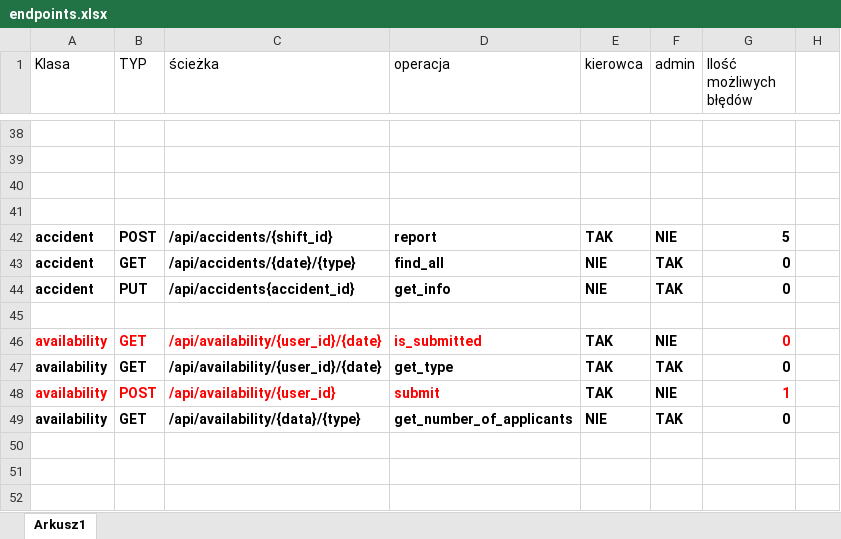
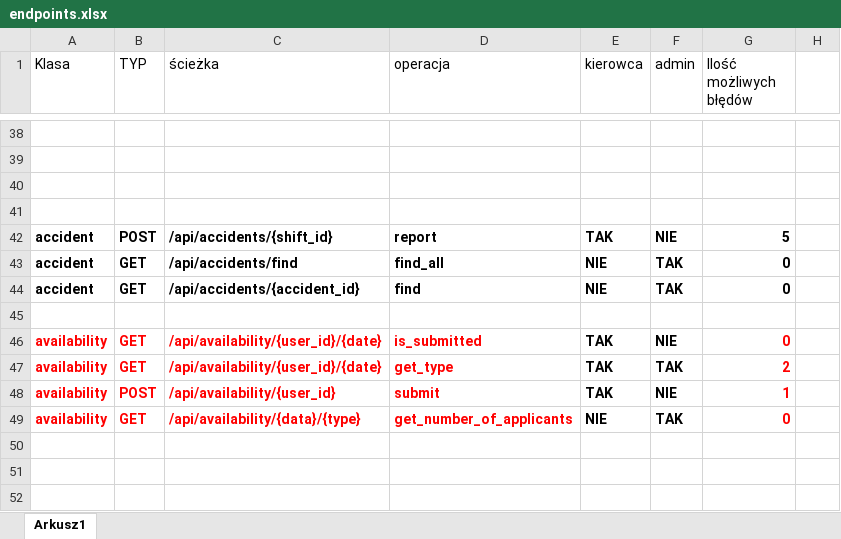
Before and after one commit to PiotrCiosmak/Automotive-partner-backend, an Excel workbook: docs/endpoints.xlsx, sheet Arkusz1, drawn as a sheet; only a part is shown, gaps mark what is left out; values as stored, in another font and other column widths than the file's, no borders; the diff names each change by its address in the sheet, - before the commit and + after, or states it on an @@ line.

Commit message:
accidents endpoints added, but those endpoints are not 100% done

```diff
--- a/docs/endpoints.xlsx (sheet Arkusz1)
+++ b/docs/endpoints.xlsx (sheet Arkusz1)
-C43 (ścieżka): /api/accidents/{date}/{type}
+C43 (ścieżka): /api/accidents/find
-B44 (TYP): PUT
+B44 (TYP): GET
-C44 (ścieżka): /api/accidents{accident_id}
+C44 (ścieżka): /api/accidents/{accident_id}
-D44 (operacja): get_info
+D44 (operacja): find
-A47:D47 text colour: black
+A47:D47 text colour: #FF0000
-G47 (Ilość możliwych błędów): 0
+G47 (Ilość możliwych błędów): 2
-G47 text colour: black
+G47 text colour: #FF0000
-A49:D49 text colour: black
+A49:D49 text colour: #FF0000
-G49 text colour: black
+G49 text colour: #FF0000
```
Also changed, not shown: 24 other files.
